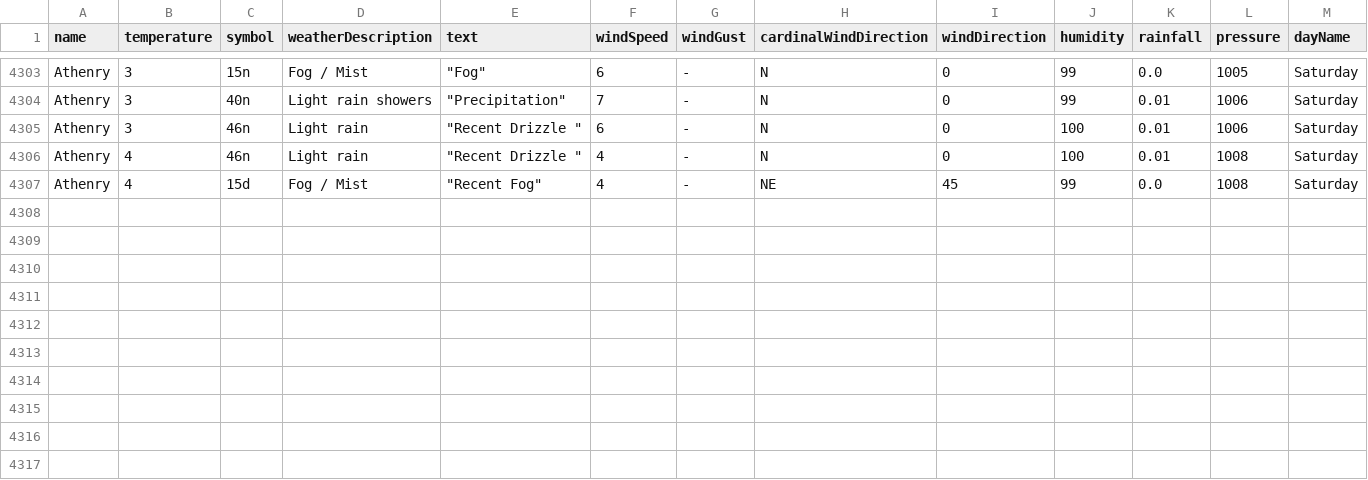
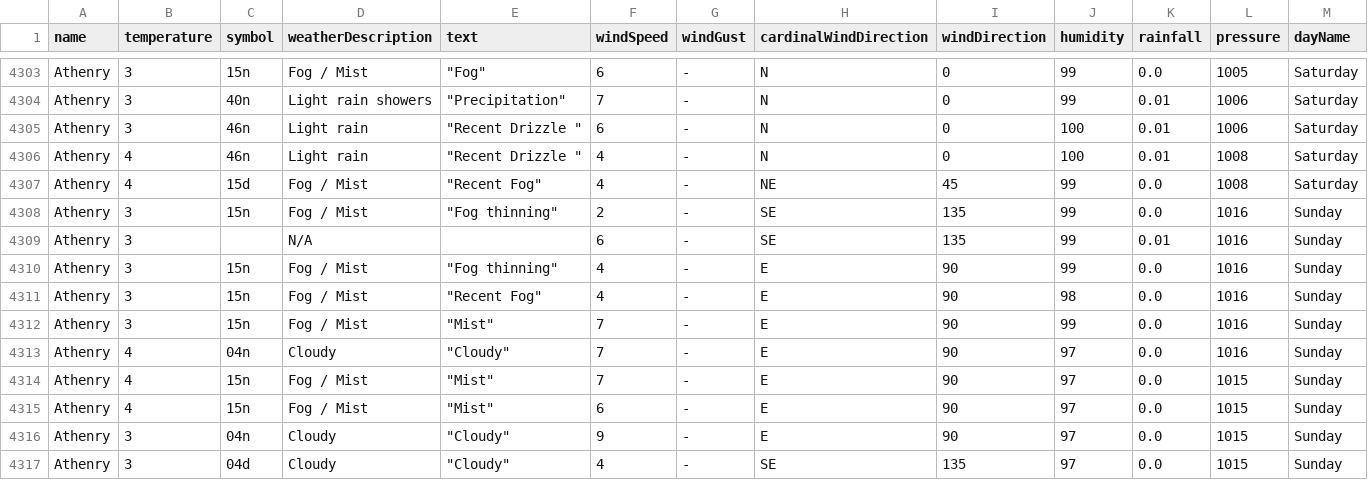
Before and after one commit to Sxnds01/computer-infrastructure-work, a CSV file: weather_data_combined.csv, drawn as a sheet; only a part is shown, gaps mark what is left out; rows hold the shown columns only; the diff names each change by its address in the sheet, - before the commit and + after, or states it on an @@ line.

```diff
--- a/weather_data_combined.csv
+++ b/weather_data_combined.csv
+row 4308: Athenry | 3 | 15n | Fog / Mist | "Fog thinning" | 2 | - | SE | 135 | 99 | 0.0 | 1016 | Sunday
+row 4309: Athenry | 3 |  | N/A |  | 6 | - | SE | 135 | 99 | 0.01 | 1016 | Sunday
+row 4310: Athenry | 3 | 15n | Fog / Mist | "Fog thinning" | 4 | - | E | 90 | 99 | 0.0 | 1016 | Sunday
+row 4311: Athenry | 3 | 15n | Fog / Mist | "Recent Fog" | 4 | - | E | 90 | 98 | 0.0 | 1016 | Sunday
+row 4312: Athenry | 3 | 15n | Fog / Mist | "Mist" | 7 | - | E | 90 | 99 | 0.0 | 1016 | Sunday
+row 4313: Athenry | 4 | 04n | Cloudy | "Cloudy" | 7 | - | E | 90 | 97 | 0.0 | 1016 | Sunday
+row 4314: Athenry | 4 | 15n | Fog / Mist | "Mist" | 7 | - | E | 90 | 97 | 0.0 | 1015 | Sunday
+row 4315: Athenry | 4 | 15n | Fog / Mist | "Mist" | 6 | - | E | 90 | 97 | 0.0 | 1015 | Sunday
+row 4316: Athenry | 3 | 04n | Cloudy | "Cloudy" | 9 | - | E | 90 | 97 | 0.0 | 1015 | Sunday
+row 4317: Athenry | 3 | 04d | Cloudy | "Cloudy" | 4 | - | SE | 135 | 97 | 0.0 | 1015 | Sunday
```
Also changed, not shown: 2 other files.
